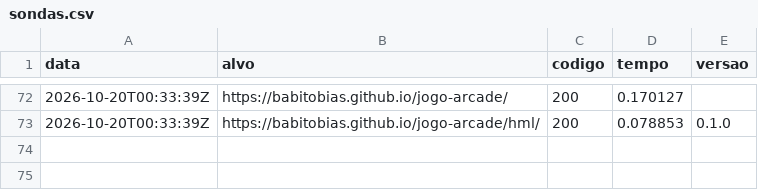
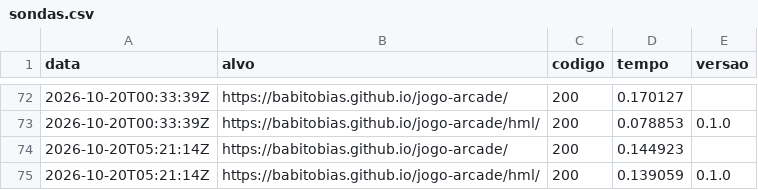
Before and after one commit to babitobias/jogo-arcade, a CSV file: status/sondas.csv, drawn as a sheet; only a part is shown, gaps mark what is left out.

Commit message:
monitor: sonda 2026-10-20T05:21:16Z

```diff
--- a/status/sondas.csv
+++ b/status/sondas.csv
@@ -73 +73,3 @@ data,alvo,codigo,tempo,versao
 2026-10-20T00:33:39Z,https://babitobias.github.io/jogo-arcade/hml/,200,0.078853,0.1.0
+2026-10-20T05:21:14Z,https://babitobias.github.io/jogo-arcade/,200,0.144923,
+2026-10-20T05:21:14Z,https://babitobias.github.io/jogo-arcade/hml/,200,0.139059,0.1.0
```
Also changed, not shown: 1 other file.
